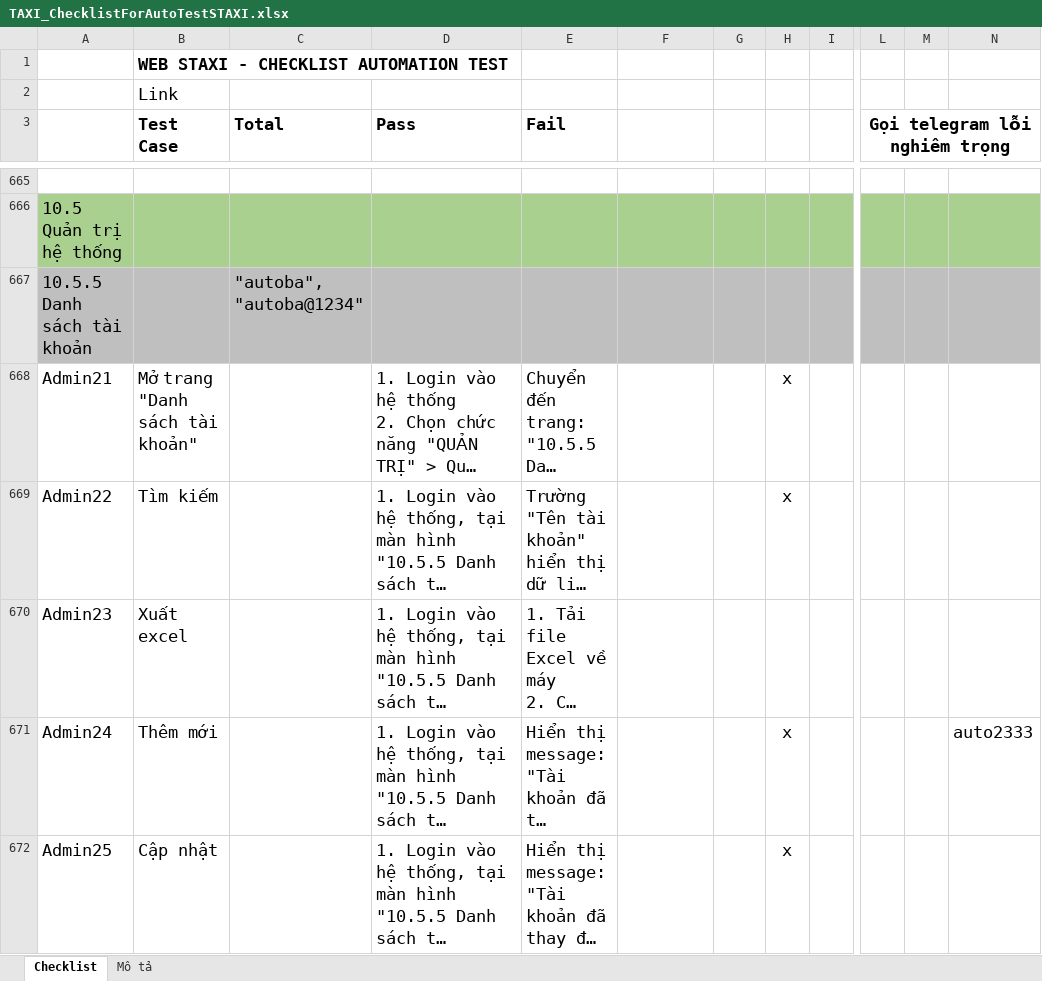
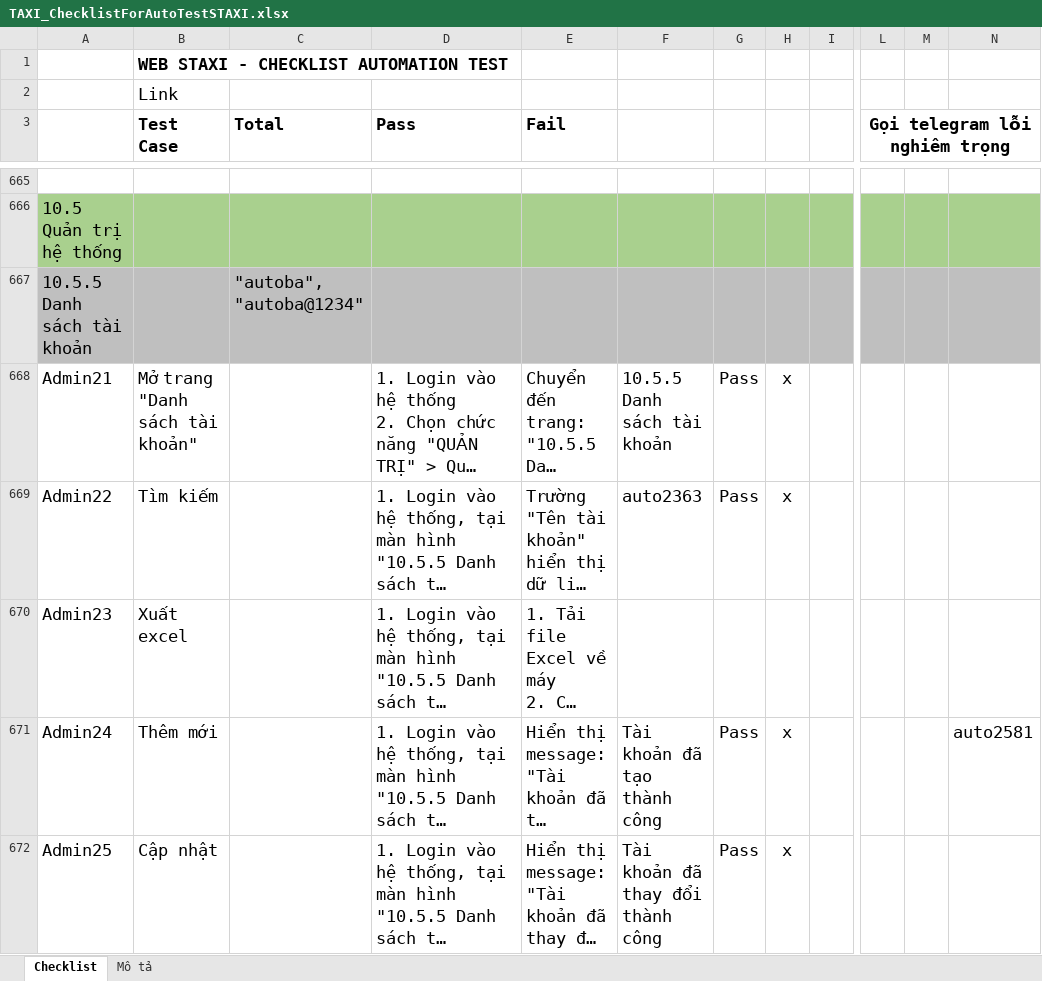
Before and after one commit to truongvck3313/staxi, an Excel workbook: TAXI_ChecklistForAutoTestSTAXI.xlsx, sheet Checklist, drawn as a sheet; only a part is shown, gaps mark what is left out; long unchanged cells end in …; values as stored, in another font and other column widths than the file's, no borders; charts and pictures and conditional formats not drawn; the diff covers the shown part only; the diff names each change by its address in the sheet, - before the commit and + after, or states it on an @@ line.

```diff
--- a/TAXI_ChecklistForAutoTestSTAXI.xlsx (sheet Checklist)
+++ b/TAXI_ChecklistForAutoTestSTAXI.xlsx (sheet Checklist)
-F668: (empty)
+F668: 10.5.5 Danh sách tài khoản
-G668:G669: (empty)
+G668:G669: Pass
-F669: (empty)
+F669: auto2363
-F671: (empty)
+F671: Tài khoản đã tạo thành công
-G671:G672: (empty)
+G671:G672: Pass
-N671: auto2333
+N671: auto2581
-F672: (empty)
+F672: Tài khoản đã thay đổi thành công
```
Also changed, not shown: 446 edited cells elsewhere in this sheet, 1 other file.
